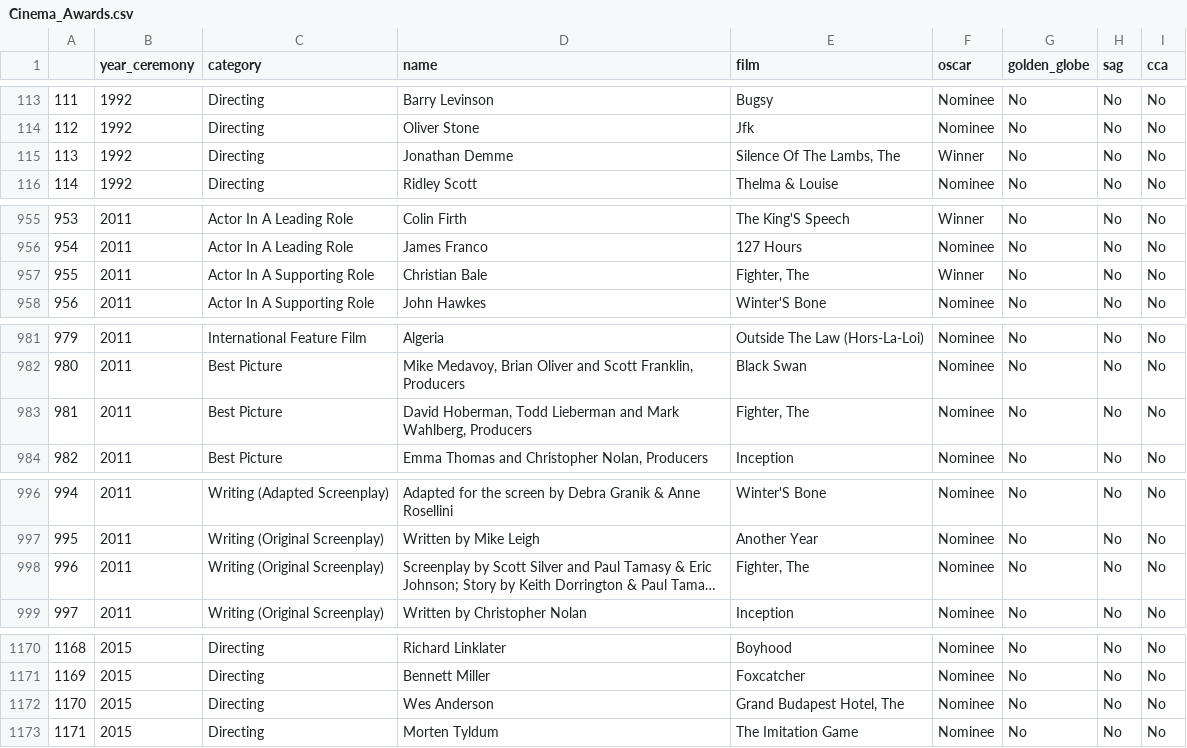
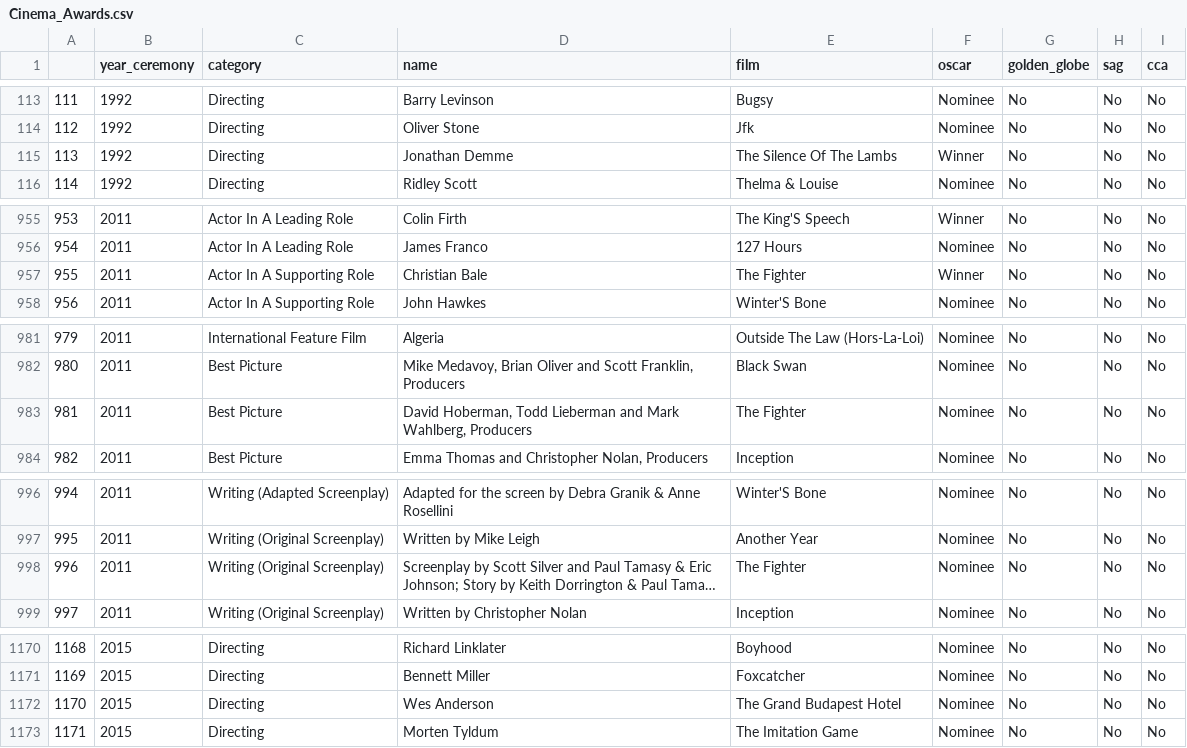
Before and after one commit to JN2187/Oscar_Race, a CSV file: data/Cinema_Awards.csv, drawn as a sheet; only a part is shown, gaps mark what is left out; long unchanged cells end in …; the diff covers the shown part only; the diff names each change by its address in the sheet, - before the commit and + after, or states it on an @@ line.

```diff
--- a/data/Cinema_Awards.csv
+++ b/data/Cinema_Awards.csv
-E115 (film): Silence Of The Lambs, The
+E115 (film): The Silence Of The Lambs
-E957 (film): Fighter, The
+E957 (film): The Fighter
-E983 (film): Fighter, The
+E983 (film): The Fighter
-E998 (film): Fighter, The
+E998 (film): The Fighter
-E1172 (film): Grand Budapest Hotel, The
+E1172 (film): The Grand Budapest Hotel
```
Also changed, not shown: 34 edited cells elsewhere in this file, 5 other files.
